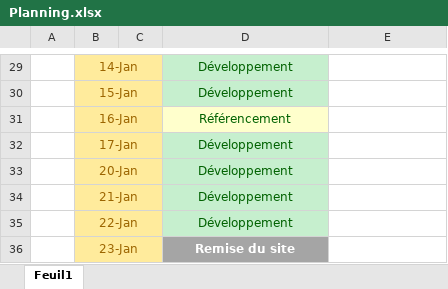
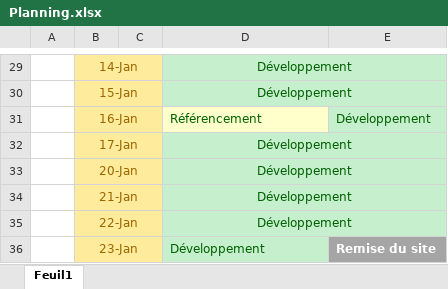
Before and after one commit to Barrkevin/GithubKevin, an Excel workbook: Projetvelo/Planning.xlsx, sheet Feuil1, drawn as a sheet; only a part is shown, gaps mark what is left out; values as stored, in another font and other column widths than the file's, no borders; the diff covers the shown part only; the diff names each change by its address in the sheet, - before the commit and + after, or states it on an @@ line.

```diff
--- a/Projetvelo/Planning.xlsx (sheet Feuil1)
+++ b/Projetvelo/Planning.xlsx (sheet Feuil1)
+D29:E29 merged
-E29:E35 fill: none
+E29:E35 fill: #C6EFCE
+D30:E30 merged
-D31 alignment: center
+D31 alignment: left
-E31: (empty)
+E31: Développement
+D32:E32 merged
+D33:E33 merged
+D34:E34 merged
+D35:E35 merged
-D36: Remise du site
+D36: Développement
@@ D36 alignment: center → left, fill: #A5A5A5 → #C6EFCE, bold: on → off, text colour: #FFFFFF → #006100 @@
-E36: (empty)
+E36: Remise du site
-E36 fill: none
+E36 fill: #A5A5A5
```
Also changed, not shown: 2 edited cells, cell formats and merged cells elsewhere in this sheet, 1 other file.
